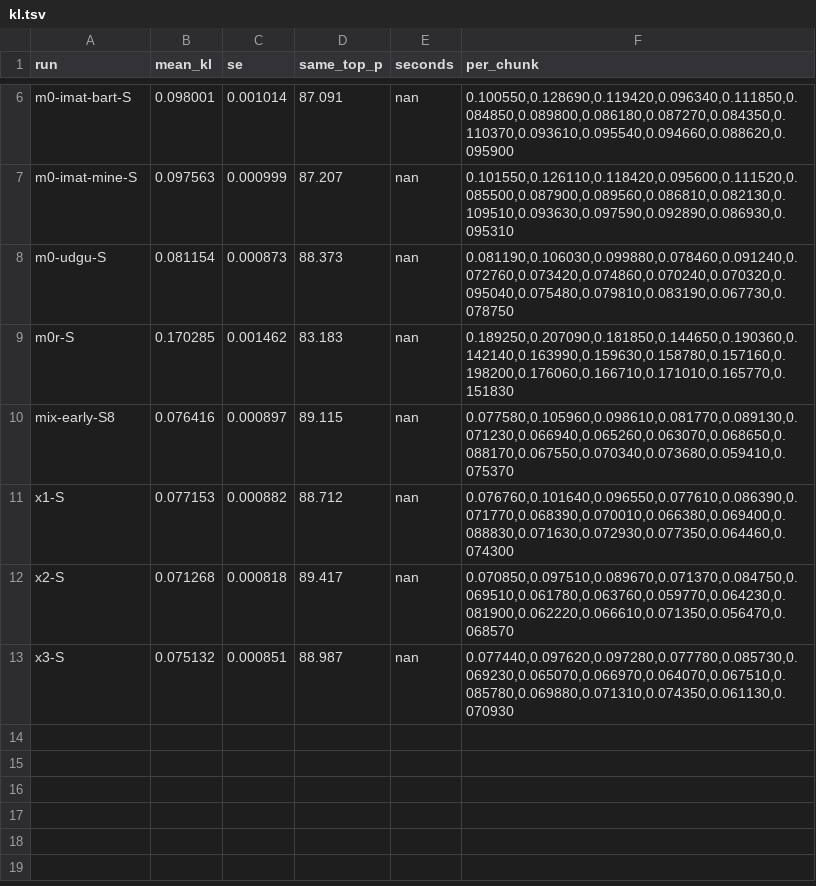
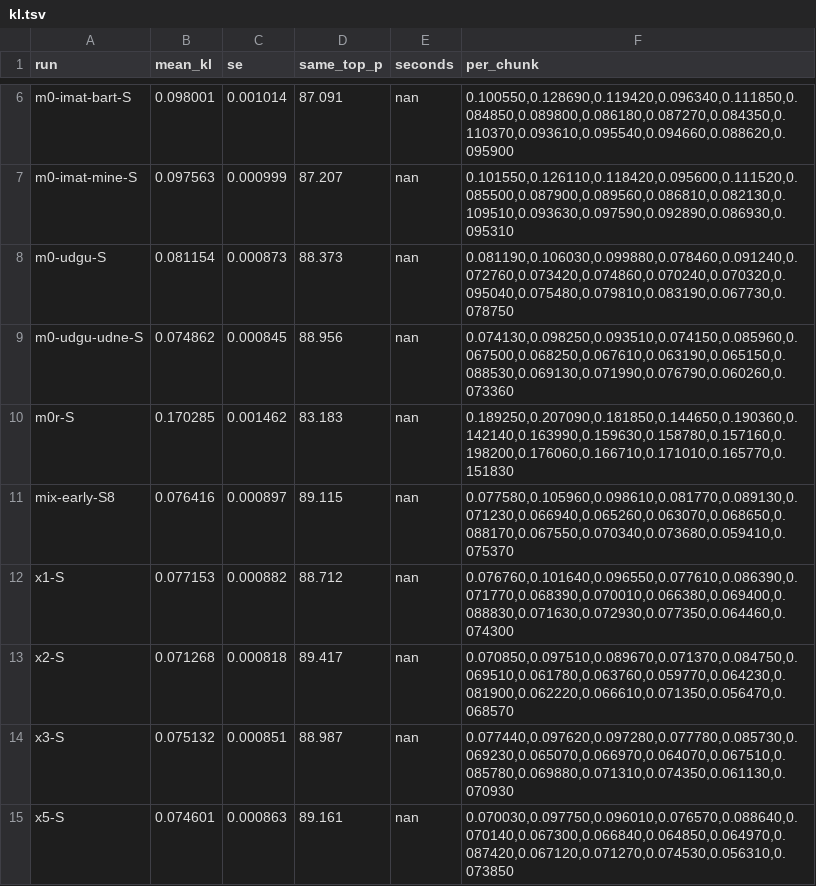
Before and after one commit to me-daniel/inkling-2-mini-under10, a TSV file: results/kl.tsv, drawn as a sheet; only a part is shown, gaps mark what is left out; the diff names each change by its address in the sheet, - before the commit and + after, or states it on an @@ line.

```diff
--- a/results/kl.tsv
+++ b/results/kl.tsv
+row 9: m0-udgu-udne-S | 0.074862 | 0.000845 | 88.956 | nan | 0.074130,0.098250,0.093510,0.074150,0.085960,0.067500,0.068250,0.067610,0.063190,0.065150,0.088530,0.069130,0.071990,0.076790,0.060260,0.073360
+row 15: x5-S | 0.074601 | 0.000863 | 89.161 | nan | 0.070030,0.097750,0.096010,0.076570,0.088640,0.070140,0.067300,0.066840,0.064850,0.064970,0.087420,0.067120,0.071270,0.074530,0.056310,0.073850
```
Also changed, not shown: 3 other files.
